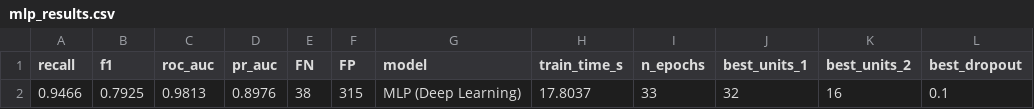
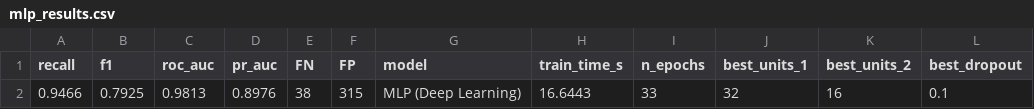
Before and after one commit to zuzugli/projet-maintenance-predictive, a CSV file: outputs/results/mlp_results.csv, drawn as a sheet; only a part is shown; the diff names each change by its address in the sheet, - before the commit and + after, or states it on an @@ line.

```diff
--- a/outputs/results/mlp_results.csv
+++ b/outputs/results/mlp_results.csv
-H2 (train_time_s): 17.8037
+H2 (train_time_s): 16.6443
```
Also changed, not shown: data/processed/X_test.csv, outputs/results/final_model_comparison.csv, 16 other files.
